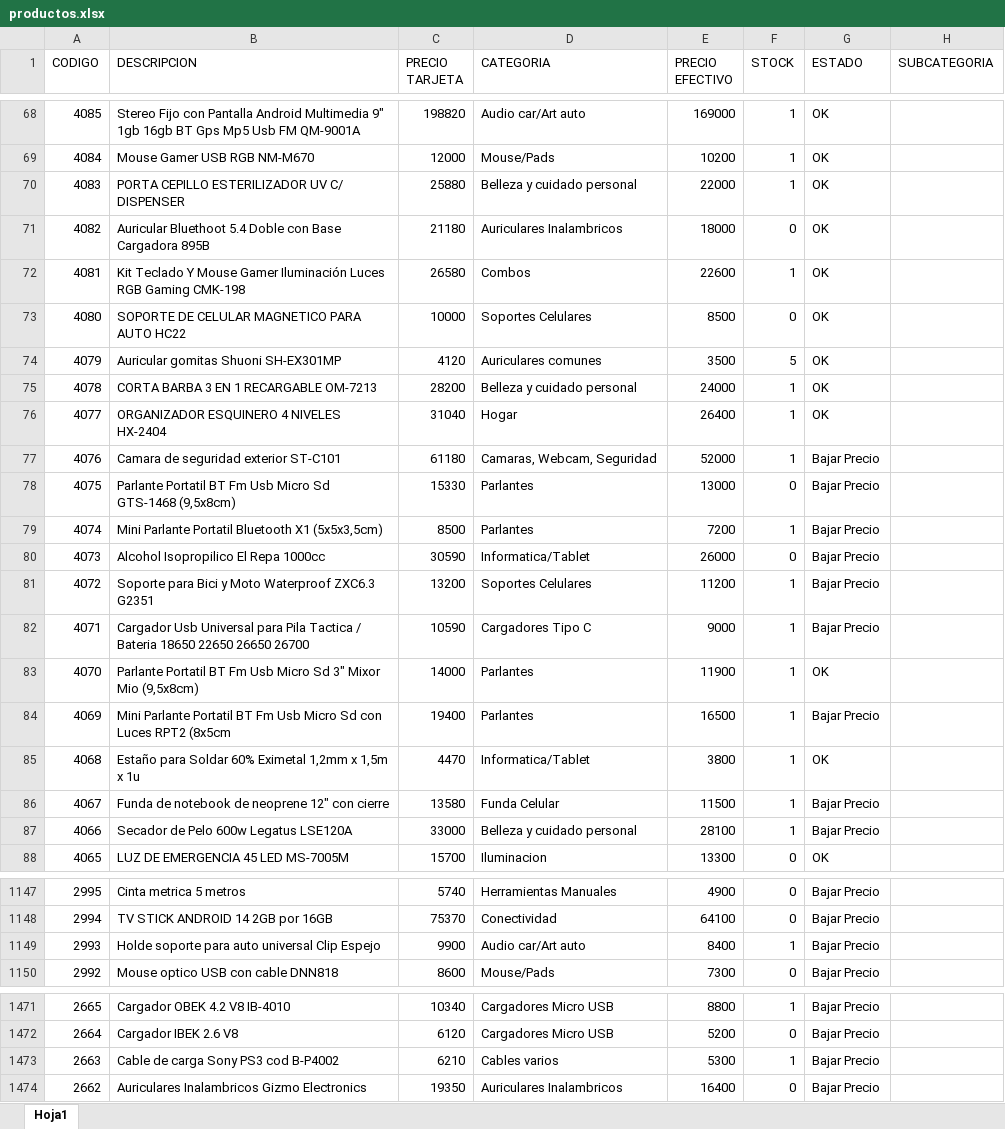
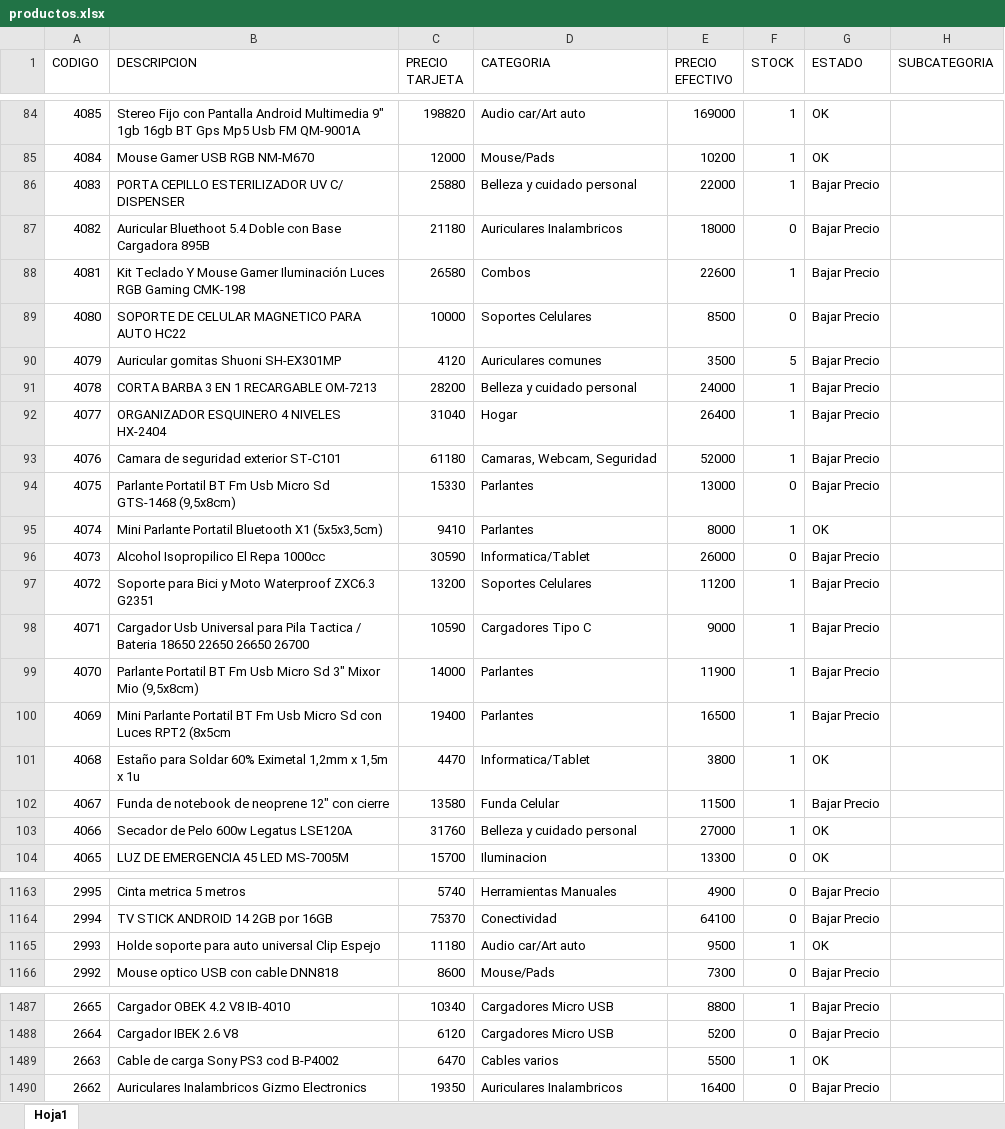
Before and after one commit to Nickbaster/tecnocodys, an Excel workbook: productos.xlsx, sheet Hoja1, drawn as a sheet; only a part is shown, gaps mark what is left out; values as stored, in another font and other column widths than the file's, no borders; addresses are those after the commit; the diff covers the shown part only; the diff names each change by its address in the sheet, - before the commit and + after, or states it on an @@ line.

```diff
--- a/productos.xlsx (sheet Hoja1)
+++ b/productos.xlsx (sheet Hoja1)
-G86:G92 (ESTADO): OK
+G86:G92 (ESTADO): Bajar Precio
-C95 (PRECIO TARJETA): 8500
+C95 (PRECIO TARJETA): 9410
-E95 (PRECIO EFECTIVO): 7200
+E95 (PRECIO EFECTIVO): 8000
-G95 (ESTADO): Bajar Precio
+G95 (ESTADO): OK
-G99 (ESTADO): OK
+G99 (ESTADO): Bajar Precio
-C103 (PRECIO TARJETA): 33000
+C103 (PRECIO TARJETA): 31760
-E103 (PRECIO EFECTIVO): 28100
+E103 (PRECIO EFECTIVO): 27000
-G103 (ESTADO): Bajar Precio
+G103 (ESTADO): OK
-C1165 (PRECIO TARJETA): 9900
+C1165 (PRECIO TARJETA): 11180
-E1165 (PRECIO EFECTIVO): 8400
+E1165 (PRECIO EFECTIVO): 9500
-G1165 (ESTADO): Bajar Precio
+G1165 (ESTADO): OK
-C1489 (PRECIO TARJETA): 6210
+C1489 (PRECIO TARJETA): 6470
-E1489 (PRECIO EFECTIVO): 5300
+E1489 (PRECIO EFECTIVO): 5500
-G1489 (ESTADO): Bajar Precio
+G1489 (ESTADO): OK
```
Also changed, not shown: 16 added rows and 58 edited cells elsewhere in this sheet, 18 other files.
